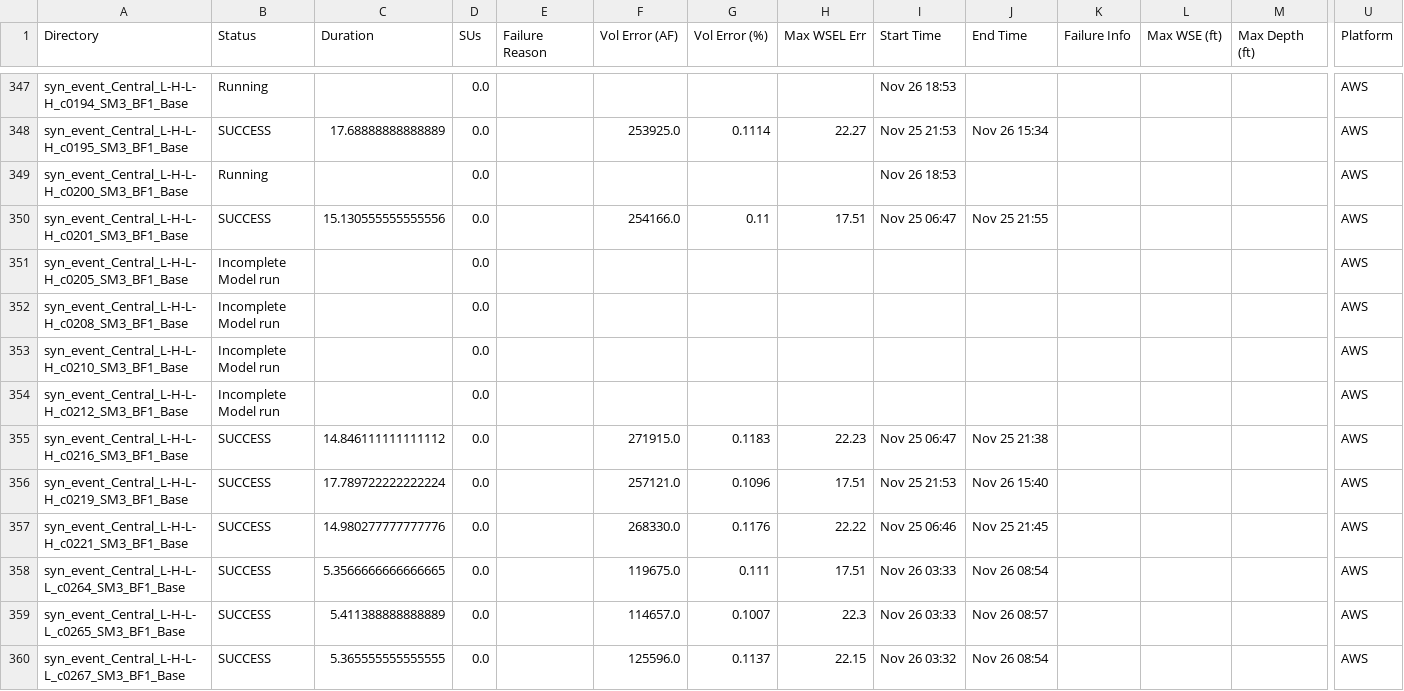
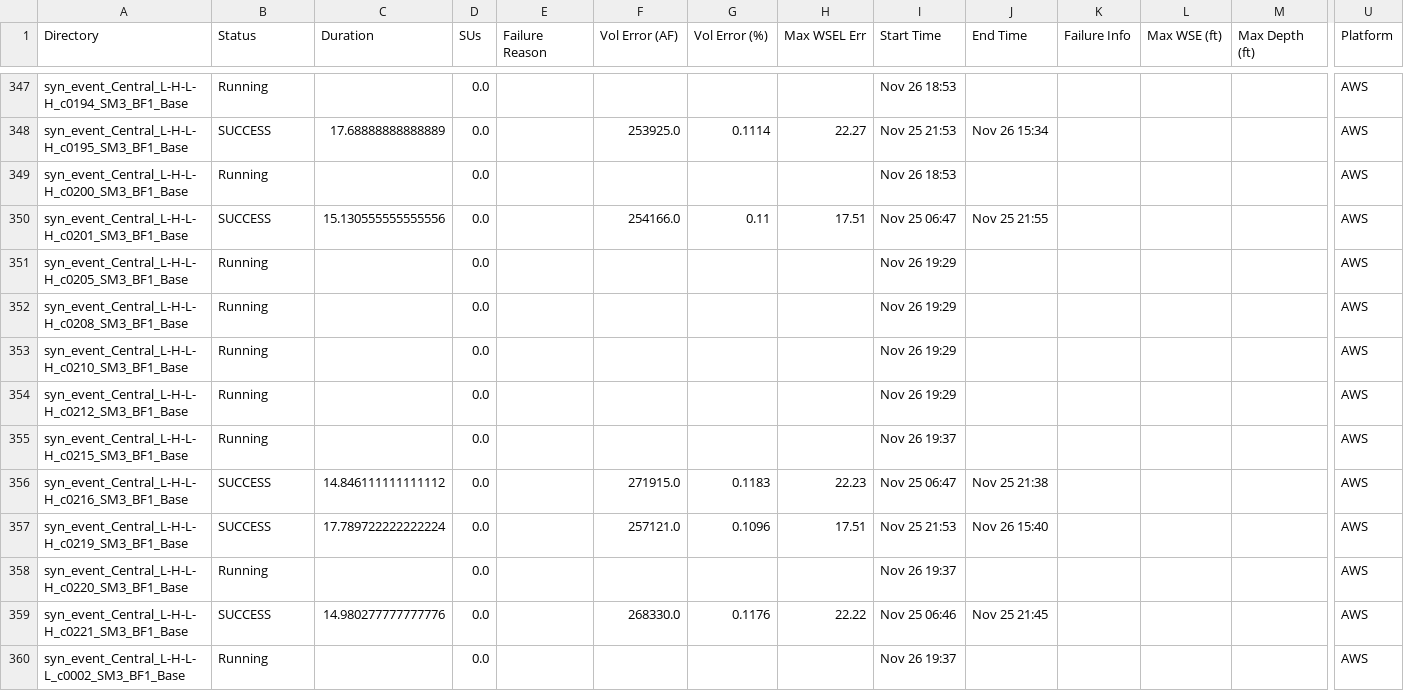
Before and after one commit to akhalid-twi/LWI-production, a CSV file: assets/aws/nontc_synthetic_base_simulation_basic_summary.csv, drawn as a sheet; only a part is shown, gaps mark what is left out; the shorter side is filled out with more unchanged rows; rows hold the shown columns only; the diff covers the shown part only; the diff names each change by its address in the sheet, - before the commit and + after, or states it on an @@ line.

```diff
--- a/assets/aws/nontc_synthetic_base_simulation_basic_summary.csv
+++ b/assets/aws/nontc_synthetic_base_simulation_basic_summary.csv
-B351:B354 (Status): Incomplete Model run
+B351:B354 (Status): Running
-I351:I354 (Start Time): (empty)
+I351:I354 (Start Time): Nov 26 19:29
+row 355: syn_event_Central_L-H-L-H_c0215_SM3_BF1_Base | Running |  | 0.0 |  |  |  |  | Nov 26 19:37 |  |  |  |  | AWS
+row 358: syn_event_Central_L-H-L-H_c0220_SM3_BF1_Base | Running |  | 0.0 |  |  |  |  | Nov 26 19:37 |  |  |  |  | AWS
+row 360: syn_event_Central_L-H-L-L_c0002_SM3_BF1_Base | Running |  | 0.0 |  |  |  |  | Nov 26 19:37 |  |  |  |  | AWS
```
Also changed, not shown: 9 added rows and 89 edited cells elsewhere in this file, assets/aws/nontc_synthetic_base_simulation_progress.csv, 1 other file.
